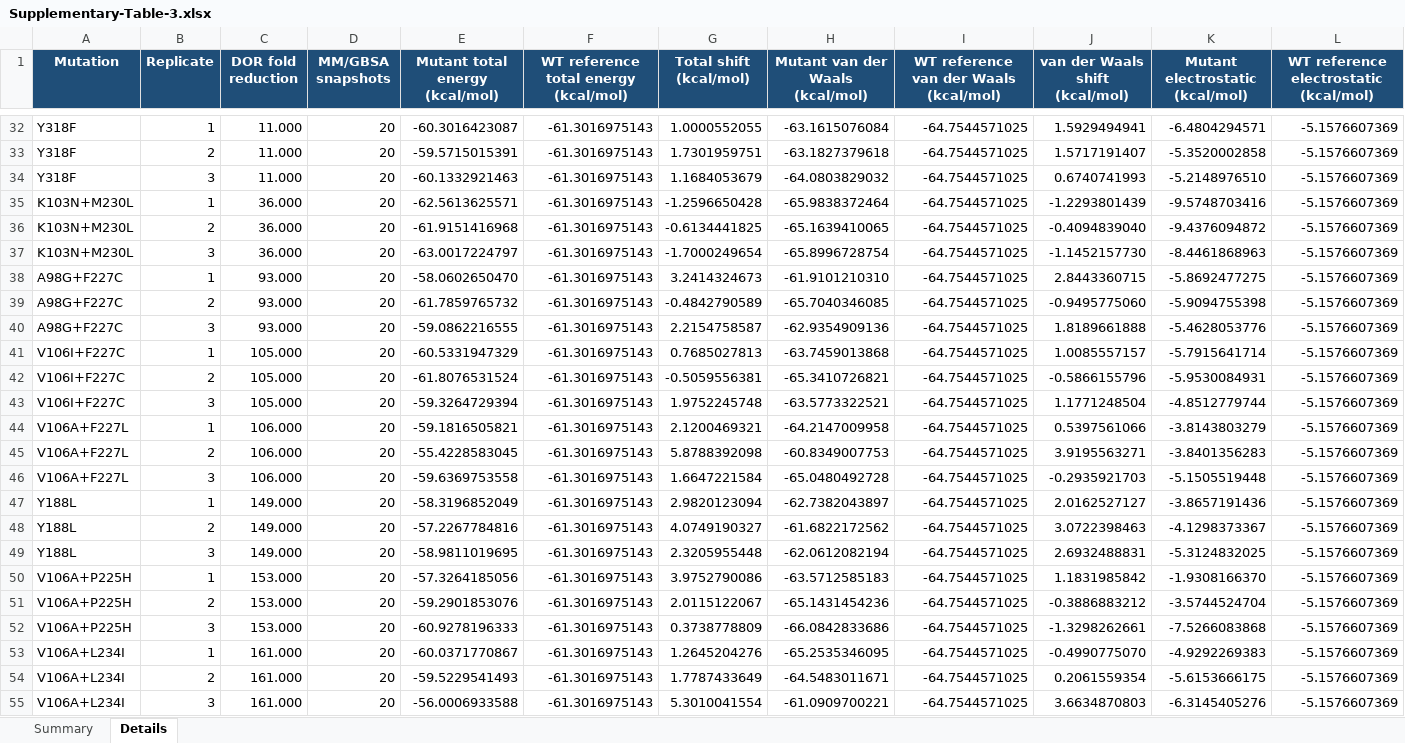
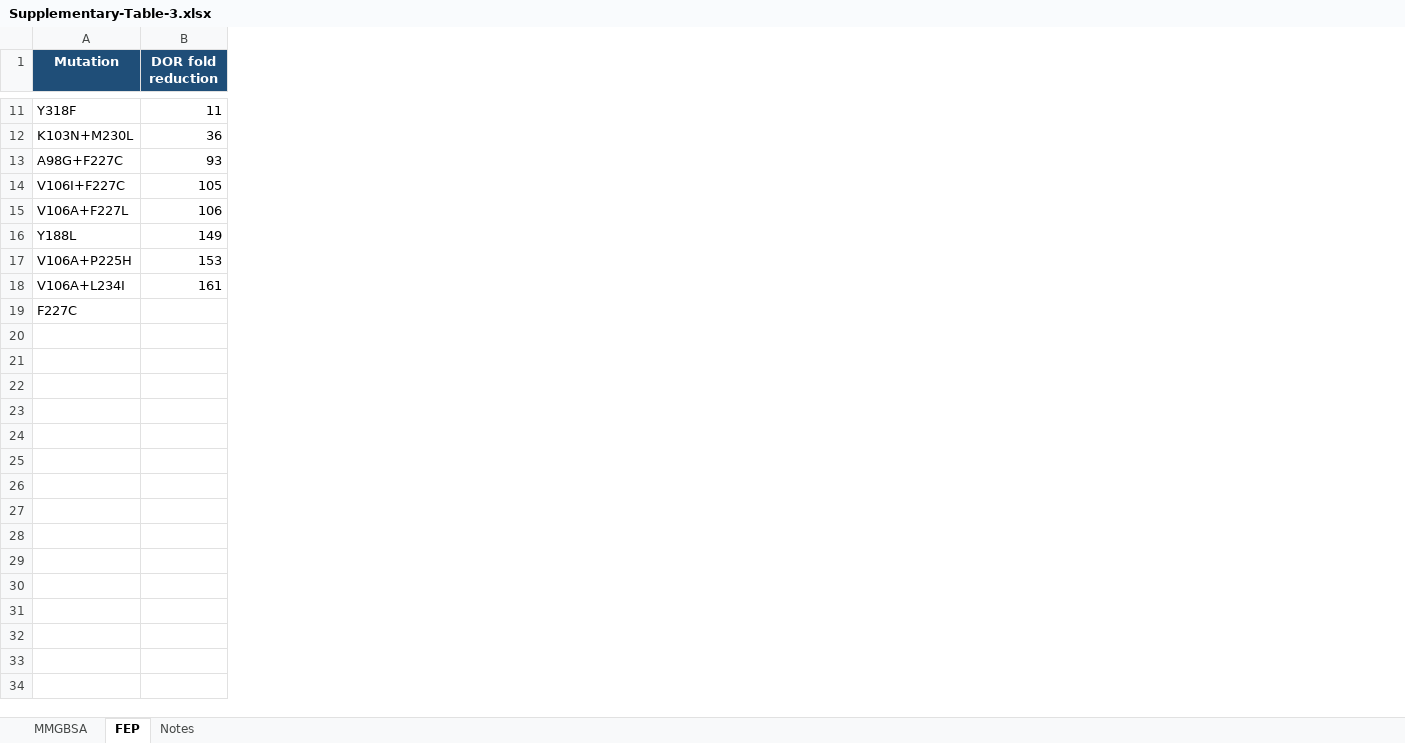
Before and after one commit to rohitium/nnrti-mechanisms, an Excel workbook: manuscript/Supplementary-Table-3.xlsx, sheet FEP, drawn as a sheet; only a part is shown, gaps mark what is left out; values as stored, in another font and other column widths than the file's, no borders; removed rows and columns are numbered as before the commit, all else as after; rows hold the shown columns only; the diff covers the shown part only; the diff names each change by its address in the sheet, - before the commit and + after, or states it on an @@ line.

```diff
--- a/manuscript/Supplementary-Table-3.xlsx (sheet FEP)
+++ b/manuscript/Supplementary-Table-3.xlsx (sheet FEP)
-sheet tab: Summary
+sheet tab: MMGBSA
-sheet tab: Details
+sheet tab: FEP
+sheet tab: Notes
-column B (Replicate), row 32: 1; row 35: 1; row 38: 1; row 41: 1; row 44: 1; row 47: 1; row 50: 1; row 53: 1
-column D (MM/GBSA snapshots), row 32: 20; row 35: 20; row 38: 20; row 41: 20; row 44: 20; row 47: 20; row 50: 20; row 53: 20
-column E (Mutant total energy (kcal/mol)), row 32: -60.3016423087; row 35: -62.5613625571; row 38: -58.0602650470; row 41: -60.5331947329; row 44: -59.1816505821; row 47: -58.3196852049; row 50: -57.3264185056; row 53: -60.0371770867
-column F, row 1: WT reference total energy (kcal/mol); row 32: -61.3016975143; row 35: -61.3016975143; row 38: -61.3016975143; row 41: -61.3016975143; row 44: -61.3016975143; row 47: -61.3016975143; row 50: -61.3016975143; row 53: -61.3016975143
-column G (Total shift (kcal/mol)), row 32: 1.0000552055; row 35: -1.2596650428; row 38: 3.2414324673; row 41: 0.7685027813; row 44: 2.1200469321; row 47: 2.9820123094; row 50: 3.9752790086; row 53: 1.2645204276
-column H (Mutant van der Waals (kcal/mol)), row 32: -63.1615076084; row 35: -65.9838372464; row 38: -61.9101210310; row 41: -63.7459013868; row 44: -64.2147009958; row 47: -62.7382043897; row 50: -63.5712585183; row 53: -65.2535346095
-column I, row 1: WT reference van der Waals (kcal/mol); row 32: -64.7544571025; row 35: -64.7544571025; row 38: -64.7544571025; row 41: -64.7544571025; row 44: -64.7544571025; row 47: -64.7544571025; row 50: -64.7544571025; row 53: -64.7544571025
-column J (van der Waals shift (kcal/mol)), row 32: 1.5929494941; row 35: -1.2293801439; row 38: 2.8443360715; row 41: 1.0085557157; row 44: 0.5397561066; row 47: 2.0162527127; row 50: 1.1831985842; row 53: -0.4990775070
-column K (Mutant electrostatic (kcal/mol)), row 32: -6.4804294571; row 35: -9.5748703416; row 38: -5.8692477275; row 41: -5.7915641714; row 44: -3.8143803279; row 47: -3.8657191436; row 50: -1.9308166370; row 53: -4.9292269383
-column L, row 1: WT reference electrostatic (kcal/mol); row 32: -5.1576607369; row 35: -5.1576607369; row 38: -5.1576607369; row 41: -5.1576607369; row 44: -5.1576607369; row 47: -5.1576607369; row 50: -5.1576607369; row 53: -5.1576607369
-B11 (DOR fold reduction): 11.000
+B11 (DOR fold reduction): 11
-row 33: Y318F | 2 | 11.000 | 20 | -59.5715015391 | -61.3016975143 | 1.7301959751 | -63.1827379618 | -64.7544571025 | 1.5717191407 | -5.3520002858 | -5.1576607369
-row 34: Y318F | 3 | 11.000 | 20 | -60.1332921463 | -61.3016975143 | 1.1684053679 | -64.0803829032 | -64.7544571025 | 0.6740741993 | -5.2148976510 | -5.1576607369
-B12 (DOR fold reduction): 36.000
+B12 (DOR fold reduction): 36
-row 36: K103N+M230L | 2 | 36.000 | 20 | -61.9151416968 | -61.3016975143 | -0.6134441825 | -65.1639410065 | -64.7544571025 | -0.4094839040 | -9.4376094872 | -5.1576607369
-row 37: K103N+M230L | 3 | 36.000 | 20 | -63.0017224797 | -61.3016975143 | -1.7000249654 | -65.8996728754 | -64.7544571025 | -1.1452157730 | -8.4461868963 | -5.1576607369
-B13 (DOR fold reduction): 93.000
+B13 (DOR fold reduction): 93
-row 39: A98G+F227C | 2 | 93.000 | 20 | -61.7859765732 | -61.3016975143 | -0.4842790589 | -65.7040346085 | -64.7544571025 | -0.9495775060 | -5.9094755398 | -5.1576607369
-row 40: A98G+F227C | 3 | 93.000 | 20 | -59.0862216555 | -61.3016975143 | 2.2154758587 | -62.9354909136 | -64.7544571025 | 1.8189661888 | -5.4628053776 | -5.1576607369
-B14 (DOR fold reduction): 105.000
+B14 (DOR fold reduction): 105
-row 42: V106I+F227C | 2 | 105.000 | 20 | -61.8076531524 | -61.3016975143 | -0.5059556381 | -65.3410726821 | -64.7544571025 | -0.5866155796 | -5.9530084931 | -5.1576607369
-row 43: V106I+F227C | 3 | 105.000 | 20 | -59.3264729394 | -61.3016975143 | 1.9752245748 | -63.5773322521 | -64.7544571025 | 1.1771248504 | -4.8512779744 | -5.1576607369
-B15 (DOR fold reduction): 106.000
+B15 (DOR fold reduction): 106
-row 45: V106A+F227L | 2 | 106.000 | 20 | -55.4228583045 | -61.3016975143 | 5.8788392098 | -60.8349007753 | -64.7544571025 | 3.9195563271 | -3.8401356283 | -5.1576607369
-row 46: V106A+F227L | 3 | 106.000 | 20 | -59.6369753558 | -61.3016975143 | 1.6647221584 | -65.0480492728 | -64.7544571025 | -0.2935921703 | -5.1505519448 | -5.1576607369
-B16 (DOR fold reduction): 149.000
+B16 (DOR fold reduction): 149
-row 48: Y188L | 2 | 149.000 | 20 | -57.2267784816 | -61.3016975143 | 4.0749190327 | -61.6822172562 | -64.7544571025 | 3.0722398463 | -4.1298373367 | -5.1576607369
-row 49: Y188L | 3 | 149.000 | 20 | -58.9811019695 | -61.3016975143 | 2.3205955448 | -62.0612082194 | -64.7544571025 | 2.6932488831 | -5.3124832025 | -5.1576607369
-B17 (DOR fold reduction): 153.000
+B17 (DOR fold reduction): 153
-row 51: V106A+P225H | 2 | 153.000 | 20 | -59.2901853076 | -61.3016975143 | 2.0115122067 | -65.1431454236 | -64.7544571025 | -0.3886883212 | -3.5744524704 | -5.1576607369
-row 52: V106A+P225H | 3 | 153.000 | 20 | -60.9278196333 | -61.3016975143 | 0.3738778809 | -66.0842833686 | -64.7544571025 | -1.3298262661 | -7.5266083868 | -5.1576607369
-B18 (DOR fold reduction): 161.000
+B18 (DOR fold reduction): 161
-row 54: V106A+L234I | 2 | 161.000 | 20 | -59.5229541493 | -61.3016975143 | 1.7787433649 | -64.5483011671 | -64.7544571025 | 0.2061559354 | -5.6153666175 | -5.1576607369
-row 55: V106A+L234I | 3 | 161.000 | 20 | -56.0006933588 | -61.3016975143 | 5.3010041554 | -61.0909700221 | -64.7544571025 | 3.6634870803 | -6.3145405276 | -5.1576607369
+row 19: F227C
```
Also changed, not shown: 21 removed rows, 2 added columns and 7 removed columns elsewhere in this sheet, sheet MMGBSA, 36 other files.
